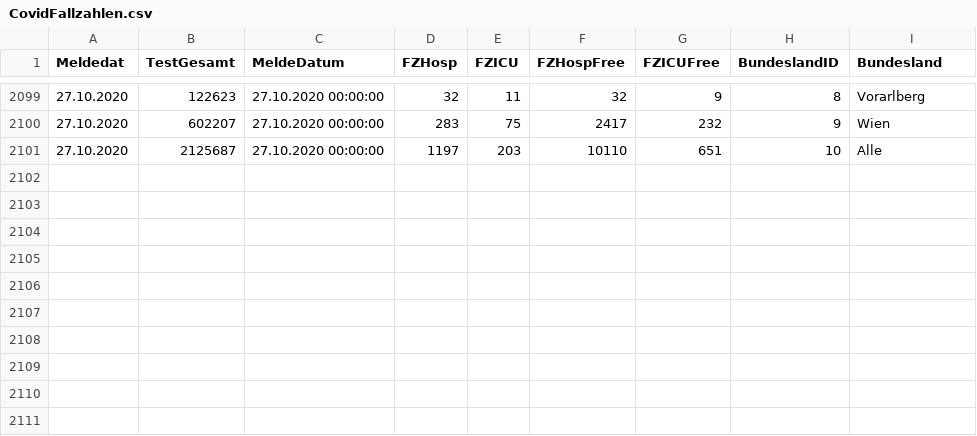
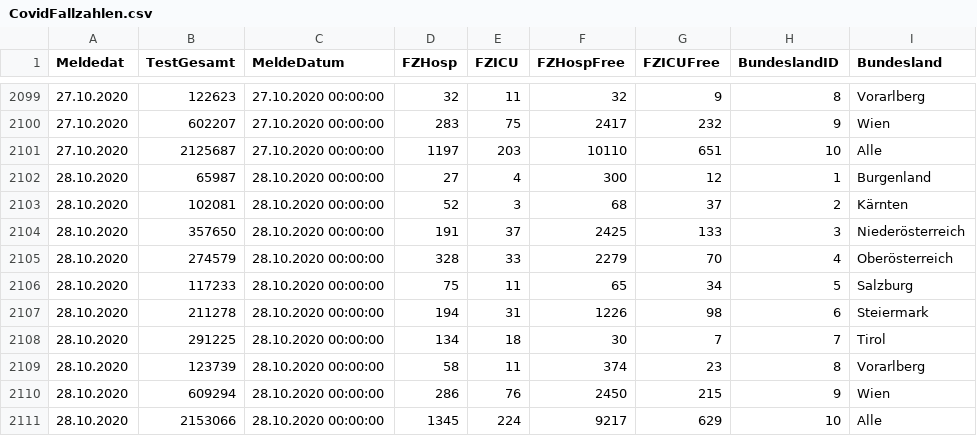
Before and after one commit to at062084/COVID-19-Austria, a CSV file: bmsgpk/data/ages/CovidFallzahlen.csv, drawn as a sheet; only a part is shown, gaps mark what is left out; the diff names each change by its address in the sheet, - before the commit and + after, or states it on an @@ line.

```diff
--- a/bmsgpk/data/ages/CovidFallzahlen.csv
+++ b/bmsgpk/data/ages/CovidFallzahlen.csv
+row 2102: 28.10.2020 | 65987 | 28.10.2020 00:00:00 | 27 | 4 | 300 | 12 | 1 | Burgenland
+row 2103: 28.10.2020 | 102081 | 28.10.2020 00:00:00 | 52 | 3 | 68 | 37 | 2 | Kärnten
+row 2104: 28.10.2020 | 357650 | 28.10.2020 00:00:00 | 191 | 37 | 2425 | 133 | 3 | Niederösterreich
+row 2105: 28.10.2020 | 274579 | 28.10.2020 00:00:00 | 328 | 33 | 2279 | 70 | 4 | Oberösterreich
+row 2106: 28.10.2020 | 117233 | 28.10.2020 00:00:00 | 75 | 11 | 65 | 34 | 5 | Salzburg
+row 2107: 28.10.2020 | 211278 | 28.10.2020 00:00:00 | 194 | 31 | 1226 | 98 | 6 | Steiermark
+row 2108: 28.10.2020 | 291225 | 28.10.2020 00:00:00 | 134 | 18 | 30 | 7 | 7 | Tirol
+row 2109: 28.10.2020 | 123739 | 28.10.2020 00:00:00 | 58 | 11 | 374 | 23 | 8 | Vorarlberg
+row 2110: 28.10.2020 | 609294 | 28.10.2020 00:00:00 | 286 | 76 | 2450 | 215 | 9 | Wien
+row 2111: 28.10.2020 | 2153066 | 28.10.2020 00:00:00 | 1345 | 224 | 9217 | 629 | 10 | Alle
```
Also changed, not shown: bmsgpk/data/COVID-19-austria.csv, bmsgpk/data/ages/CovidFaelle_Timeline.csv, 33 other files.
